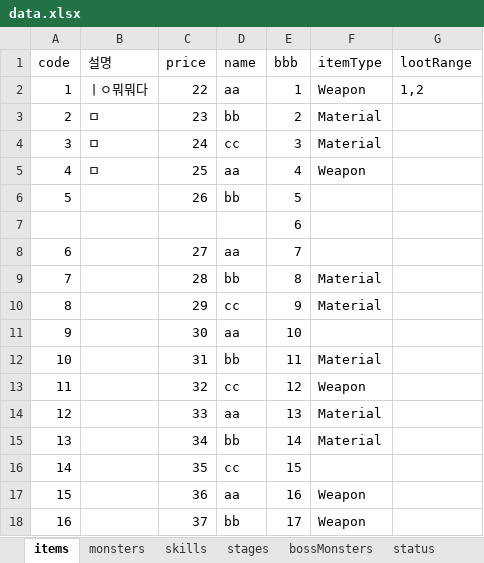
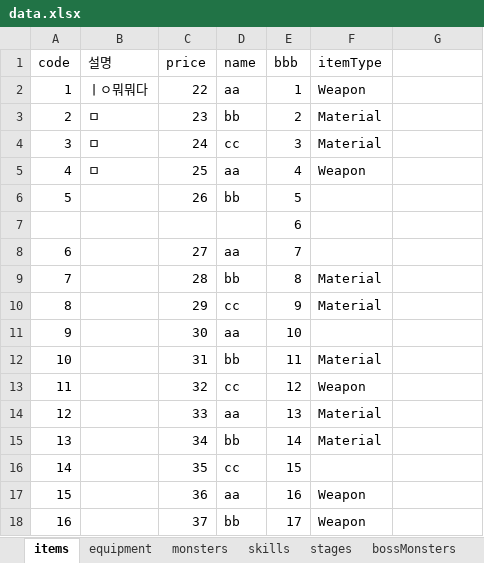
Before and after one commit to GangCat/MobileProject, an Excel workbook: Assets/xlsx/data.xlsx, sheet items, drawn as a sheet; values as stored, in another font and other column widths than the file's, no borders; the diff names each change by its address in the sheet, - before the commit and + after, or states it on an @@ line.

```diff
--- a/Assets/xlsx/data.xlsx (sheet items)
+++ b/Assets/xlsx/data.xlsx (sheet items)
+sheet tab: equipment
-G1: lootRange
+G1: (empty)
-G2: 1,2
+G2: (empty)
```
Also changed, not shown: 44 other files.
